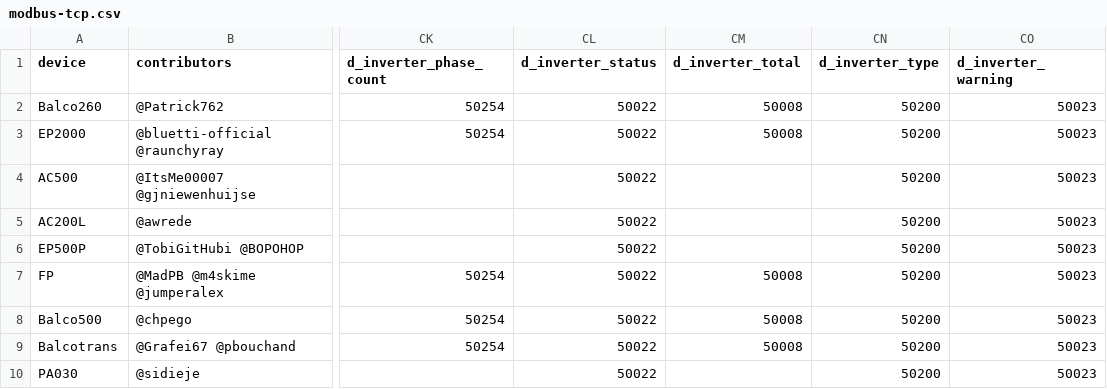
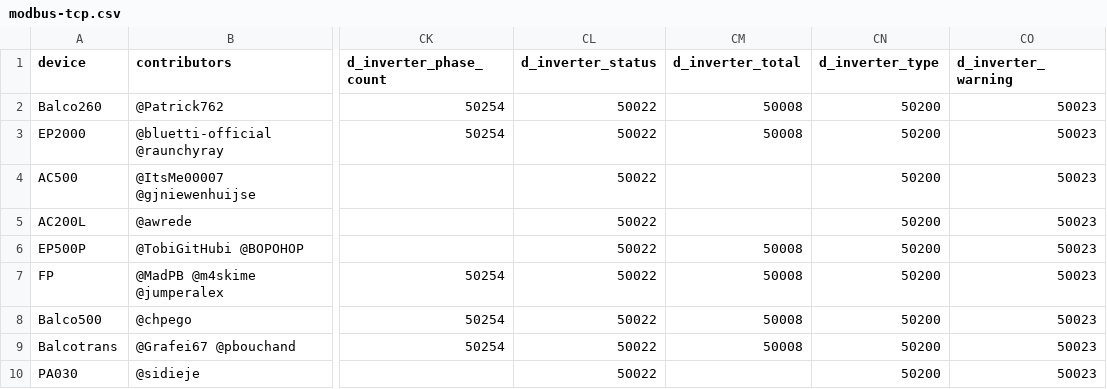
Before and after one commit to bluetti-community/bluetti-registers, a CSV file: modbus-tcp/modbus-tcp.csv, drawn as a sheet; only a part is shown, gaps mark what is left out; the diff names each change by its address in the sheet, - before the commit and + after, or states it on an @@ line.

```diff
--- a/modbus-tcp/modbus-tcp.csv
+++ b/modbus-tcp/modbus-tcp.csv
-CM6 (d_inverter_total): (empty)
+CM6 (d_inverter_total): 50008
```
Also changed, not shown: 2 other files.
